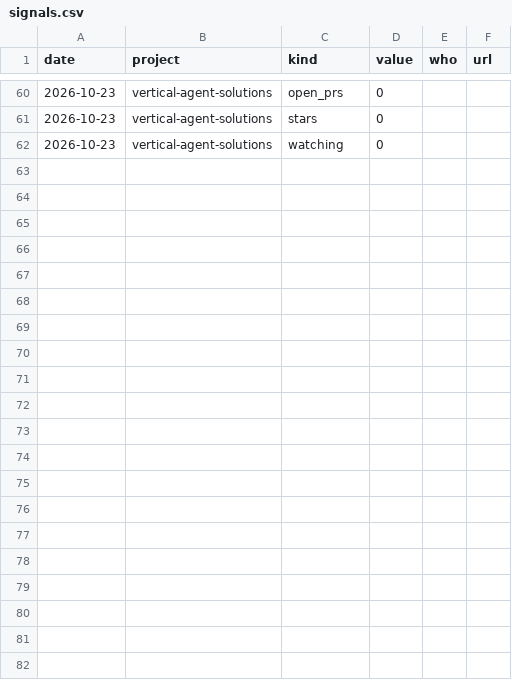
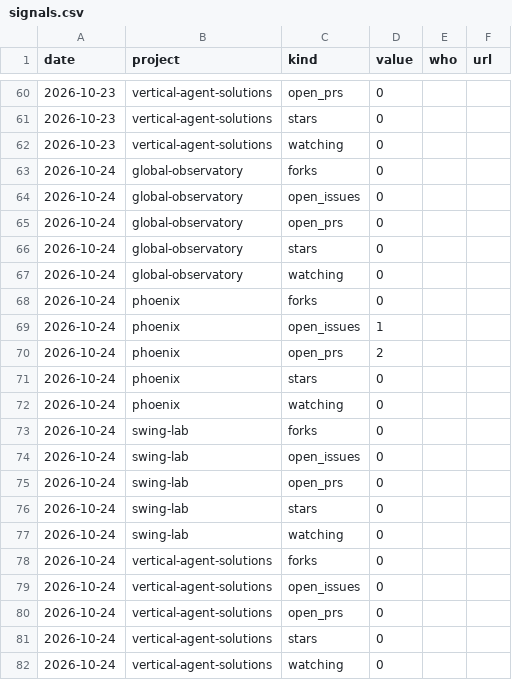
Before and after one commit to guillearria/phoenix, a CSV file: ledger/signals.csv, drawn as a sheet; only a part is shown, gaps mark what is left out; the diff names each change by its address in the sheet, - before the commit and + after, or states it on an @@ line.

```diff
--- a/ledger/signals.csv
+++ b/ledger/signals.csv
+row 63: 2026-10-24 | global-observatory | forks | 0
+row 64: 2026-10-24 | global-observatory | open_issues | 0
+row 65: 2026-10-24 | global-observatory | open_prs | 0
+row 66: 2026-10-24 | global-observatory | stars | 0
+row 67: 2026-10-24 | global-observatory | watching | 0
+row 68: 2026-10-24 | phoenix | forks | 0
+row 69: 2026-10-24 | phoenix | open_issues | 1
+row 70: 2026-10-24 | phoenix | open_prs | 2
+row 71: 2026-10-24 | phoenix | stars | 0
+row 72: 2026-10-24 | phoenix | watching | 0
+row 73: 2026-10-24 | swing-lab | forks | 0
+row 74: 2026-10-24 | swing-lab | open_issues | 0
+row 75: 2026-10-24 | swing-lab | open_prs | 0
+row 76: 2026-10-24 | swing-lab | stars | 0
+row 77: 2026-10-24 | swing-lab | watching | 0
+row 78: 2026-10-24 | vertical-agent-solutions | forks | 0
+row 79: 2026-10-24 | vertical-agent-solutions | open_issues | 0
+row 80: 2026-10-24 | vertical-agent-solutions | open_prs | 0
+row 81: 2026-10-24 | vertical-agent-solutions | stars | 0
+row 82: 2026-10-24 | vertical-agent-solutions | watching | 0
```
Also changed, not shown: 2 other files.
